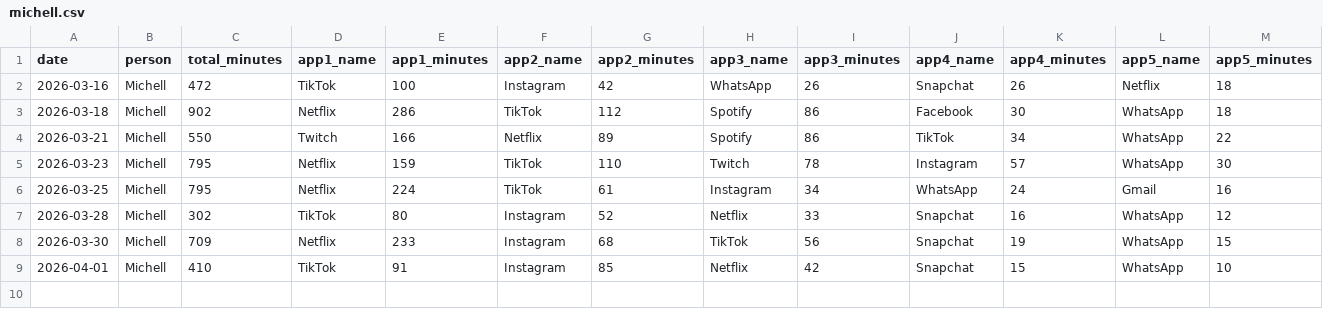
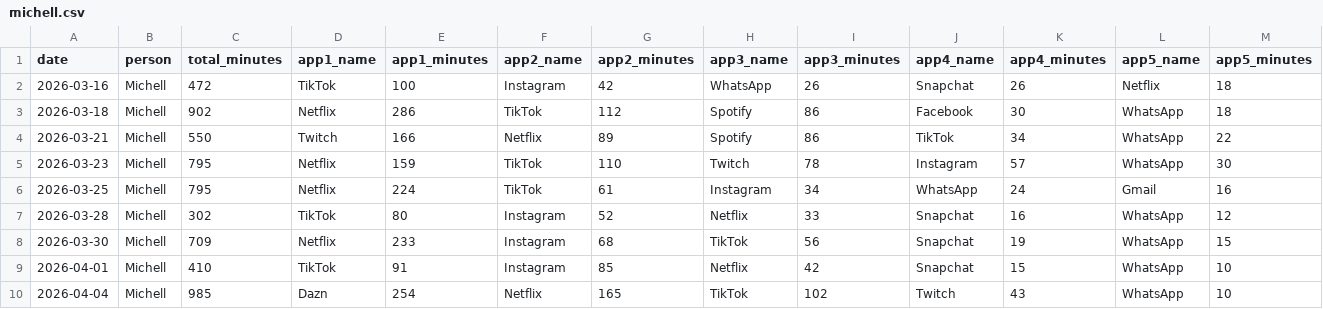
Before and after one commit to Nerox74/screentime-dashboard, a CSV file: data/michell.csv, drawn as a sheet.

Commit message:
data: add entry for Michell on 2026-04-09

```diff
--- a/data/michell.csv
+++ b/data/michell.csv
@@ -9 +9,2 @@ date,person,total_minutes,app1_name,app1_minutes,app2_name,app2_minutes,app3_nam
 2026-04-01,Michell,410,TikTok,91,Instagram,85,Netflix,42,Snapchat,15,WhatsApp,10
+2026-04-04,Michell,985,Dazn,254,Netflix,165,TikTok,102,Twitch,43,WhatsApp,10
```
